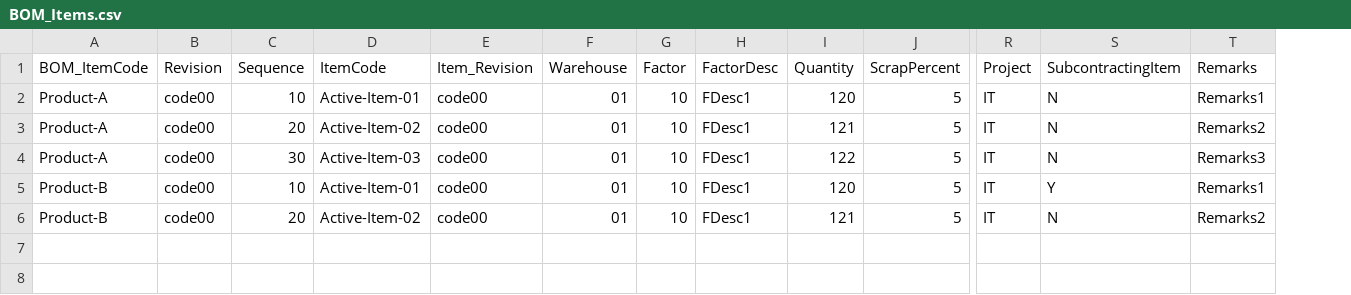
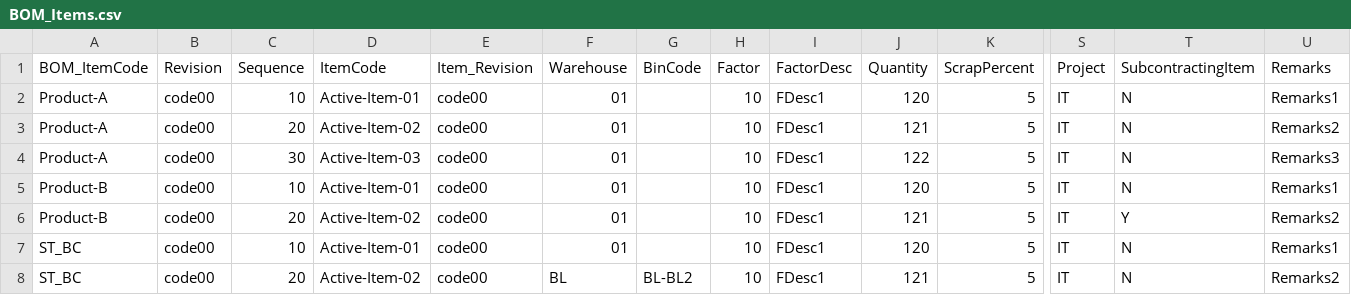
Before and after one commit to CompuTec/processforce-powershell, a CSV file: Production/Bill Of Materials/Bill of Materials/BOM_Items.csv, drawn as a sheet; only a part is shown, gaps mark what is left out; addresses are those after the commit; rows hold the shown columns only; the diff names each change by its address in the sheet, - before the commit and + after, or states it on an @@ line.

Commit message:
SPROC-12533 BOM Items -  Bin Locations  added

```diff
--- a/Production/Bill Of Materials/Bill of Materials/BOM_Items.csv
+++ b/Production/Bill Of Materials/Bill of Materials/BOM_Items.csv
+column G (BinCode), empty
-T5 (SubcontractingItem): Y
+T5 (SubcontractingItem): N
-T6 (SubcontractingItem): N
+T6 (SubcontractingItem): Y
+row 7: ST_BC | code00 | 10 | Active-Item-01 | code00 | 01 |  | 10 | FDesc1 | 120 | 5 | IT | N | Remarks1
+row 8: ST_BC | code00 | 20 | Active-Item-02 | code00 | BL | BL-BL2 | 10 | FDesc1 | 121 | 5 | IT | N | Remarks2
```
Also changed, not shown: Production/Bill Of Materials/Bill of Materials/BOMs.csv, 2 other files.
